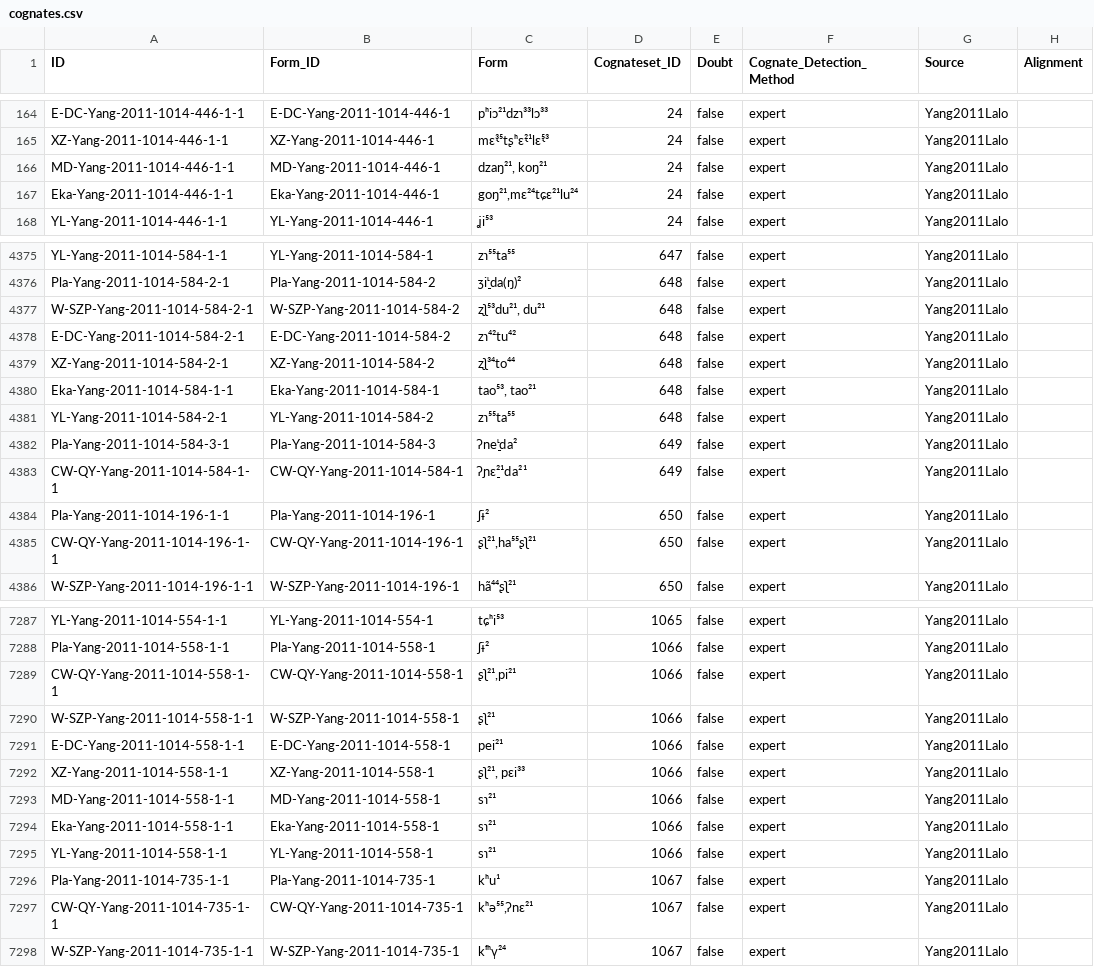
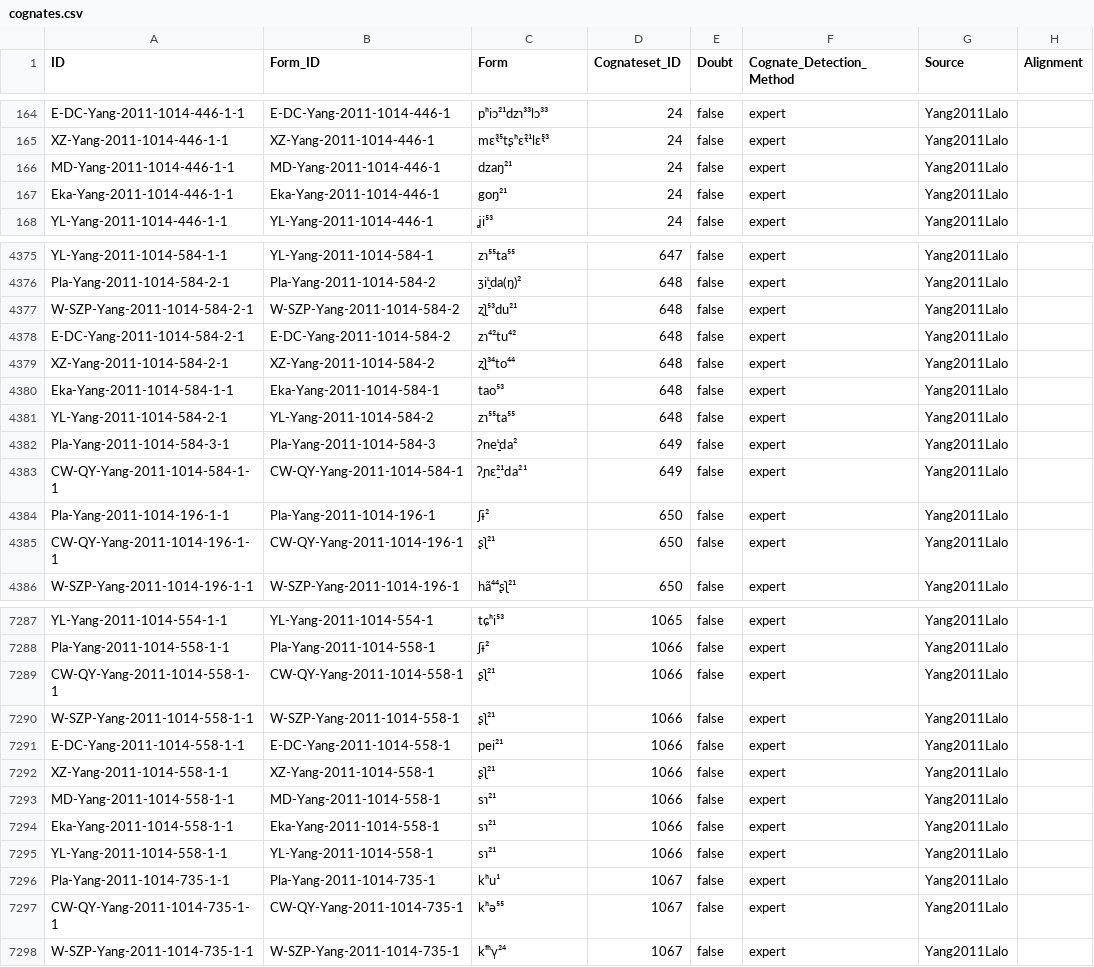
Before and after one commit to lexibank/yanglalo, a CSV file: cldf/cognates.csv, drawn as a sheet; only a part is shown, gaps mark what is left out; the diff covers the shown part only; the diff names each change by its address in the sheet, - before the commit and + after, or states it on an @@ line.

```diff
--- a/cldf/cognates.csv
+++ b/cldf/cognates.csv
-C166 (Form): dzaŋ²¹, koŋ²¹
+C166 (Form): dzaŋ²¹
-C167 (Form): goŋ²¹,mɛ²⁴tɕɛ²¹lu²⁴
+C167 (Form): goŋ²¹
-C4377 (Form): ʐʅ⁵³du²¹, du²¹
+C4377 (Form): ʐʅ⁵³du²¹
-C4380 (Form): tao⁵³, tao²¹
+C4380 (Form): tao⁵³
-C4385 (Form): ʂʅ²¹,ha⁵⁵ʂʅ²¹
+C4385 (Form): ʂʅ²¹
-C7289 (Form): ʂʅ²¹,pi²¹
+C7289 (Form): ʂʅ²¹
-C7292 (Form): ʂʅ²¹, pɛi³³
+C7292 (Form): ʂʅ²¹
-C7297 (Form): kʰə⁵⁵,ʔnɛ²¹
+C7297 (Form): kʰə⁵⁵
```
Also changed, not shown: 150 edited cells elsewhere in this file, cldf/forms.csv, 1 other file.
